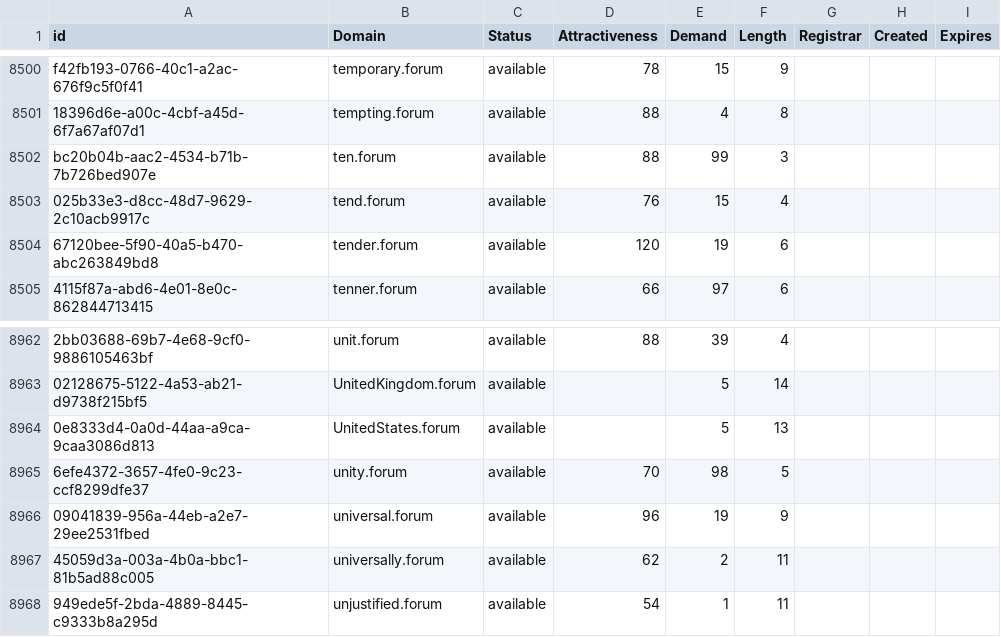
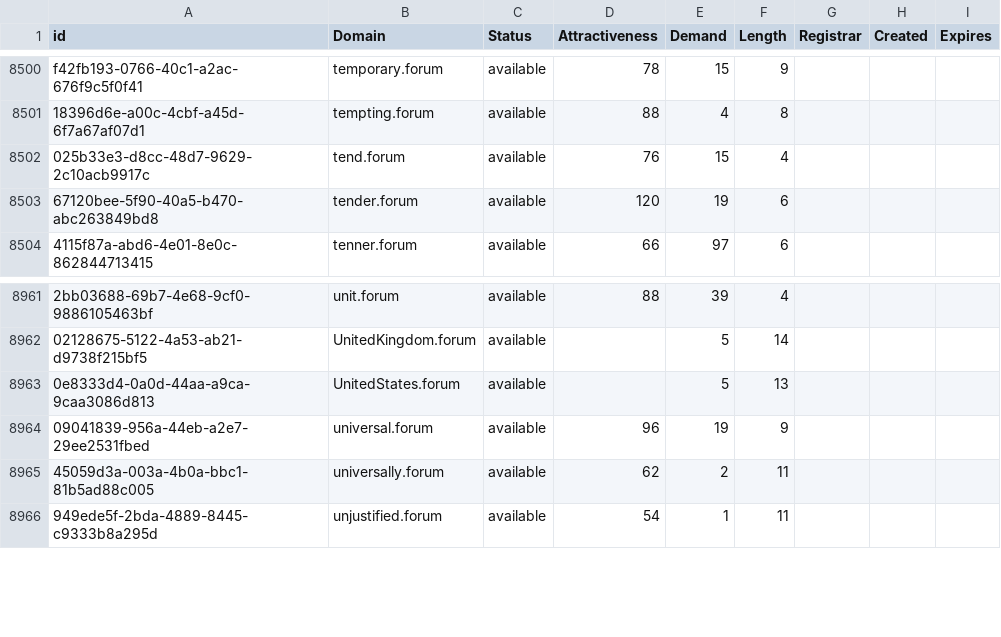
Before and after one commit to UniqueDomains/forum-oneword-domains, a CSV file: forum.csv, drawn as a sheet; only a part is shown, gaps mark what is left out; the diff names each change by its address in the sheet, - before the commit and + after, or states it on an @@ line.

Commit message:
Domains update

```diff
--- a/forum.csv
+++ b/forum.csv
-row 8502: bc20b04b-aac2-4534-b71b-7b726bed907e | ten.forum | available | 88 | 99 | 3
-row 8965: 6efe4372-3657-4fe0-9c23-ccf8299dfe37 | unity.forum | available | 70 | 98 | 5
```
Also changed, not shown: 2 other files.
